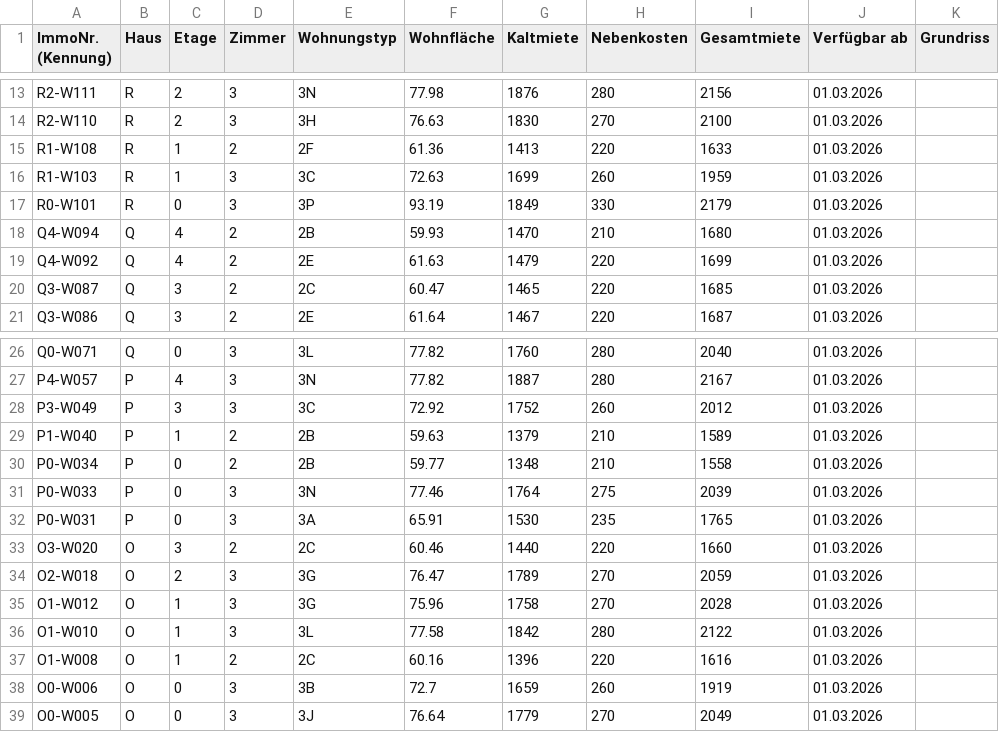
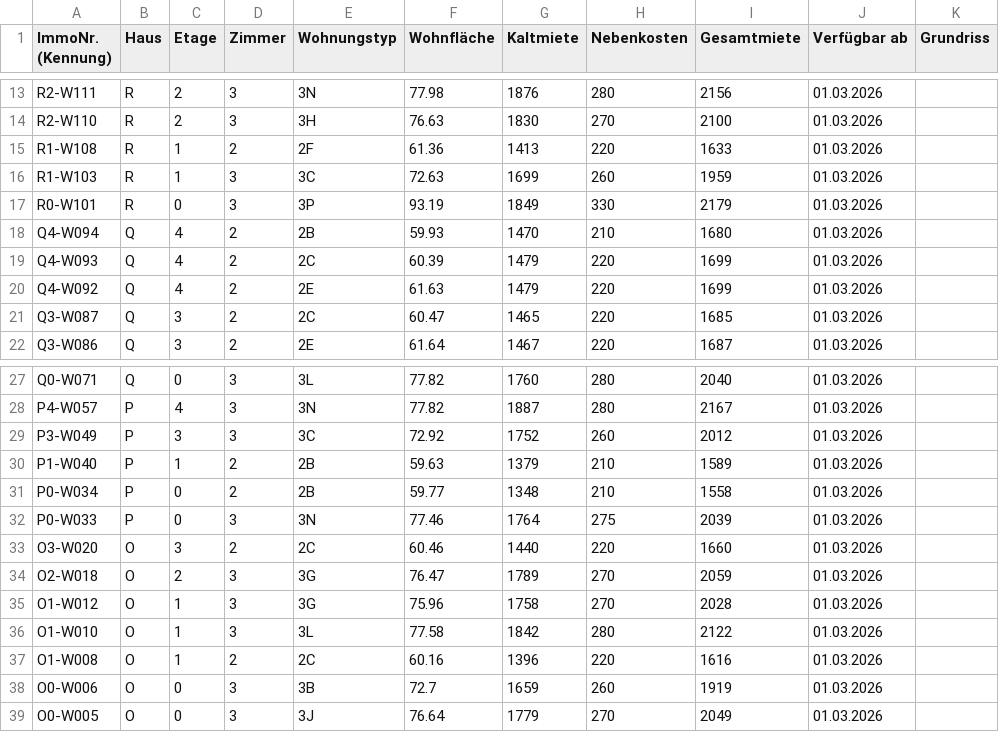
Before and after one commit to kkrainov/friedas-tracker, a CSV file: friedas_data.csv, drawn as a sheet; only a part is shown, gaps mark what is left out; removed rows and columns are numbered as before the commit, all else as after; the diff names each change by its address in the sheet, - before the commit and + after, or states it on an @@ line.

Commit message:
Update: 2026-02-10

```diff
--- a/friedas_data.csv
+++ b/friedas_data.csv
+row 19: Q4-W093 | Q | 4 | 2 | 2C | 60.39 | 1479 | 220 | 1699 | 01.03.2026
-row 32: P0-W031 | P | 0 | 3 | 3A | 65.91 | 1530 | 235 | 1765 | 01.03.2026
```
